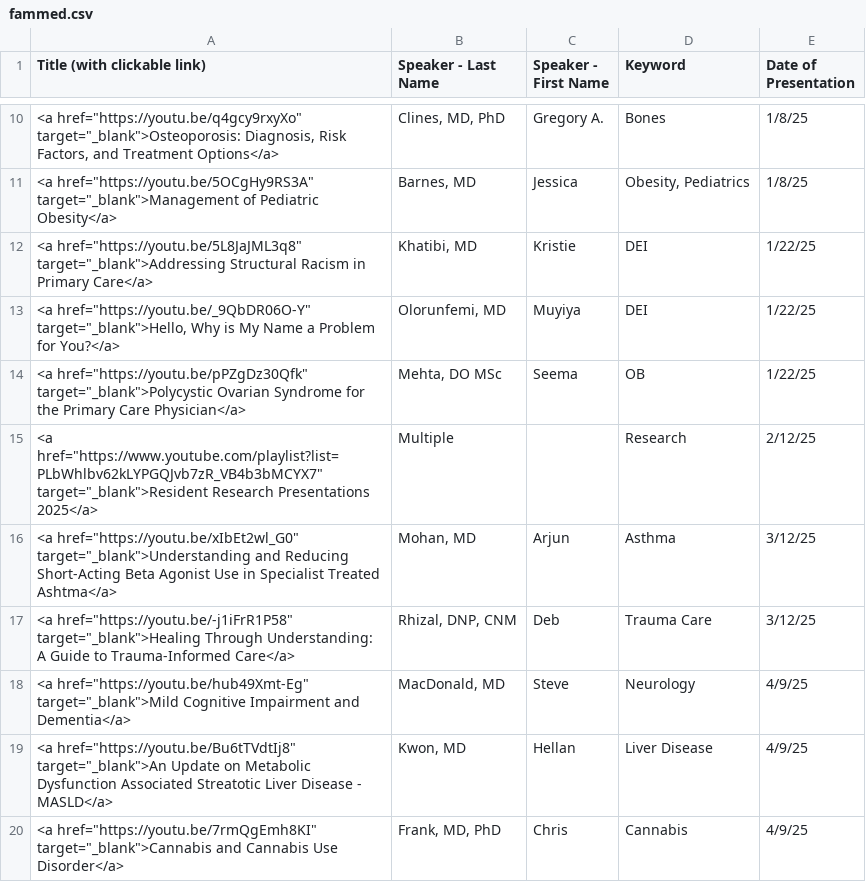
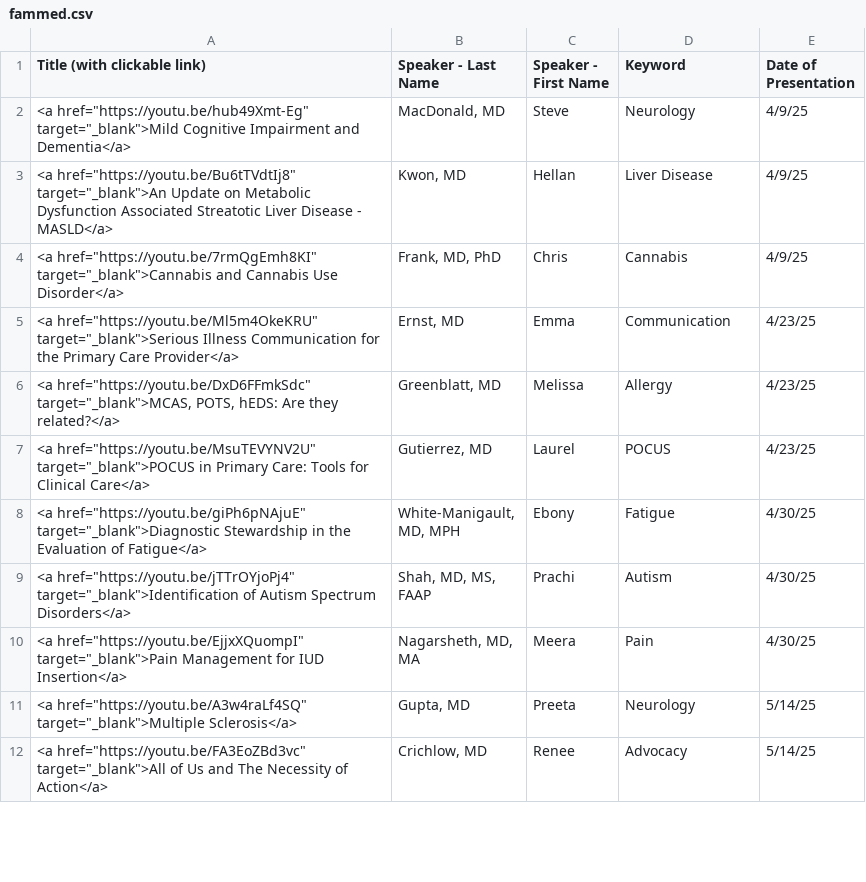
Before and after one commit to joshbudde/joshbudde.github.io, a CSV file: webcasts/fammed.csv, drawn as a sheet; only a part is shown, gaps mark what is left out; the shorter side is filled out with more unchanged rows; the diff covers the shown part only.

Commit message:
4-9-26 remove previous year

```diff
--- a/webcasts/fammed.csv
+++ b/webcasts/fammed.csv
@@ -10,9 +2 @@ Title (with clickable link),Speaker - Last Name,Speaker - First Name,Keyword,Dat
-"<a href=""https://youtu.be/q4gcy9rxyXo"" target=""_blank"">Osteoporosis: Diagnosis, Risk Factors, and Treatment Options</a>","Clines, MD, PhD",Gregory A.,Bones,1/8/25
-"<a href=""https://youtu.be/5OCgHy9RS3A"" target=""_blank"">Management of Pediatric Obesity</a>","Barnes, MD",Jessica,"Obesity, Pediatrics",1/8/25
-"<a href=""https://youtu.be/5L8JaJML3q8"" target=""_blank"">Addressing Structural Racism in Primary Care</a>","Khatibi, MD",Kristie,DEI,1/22/25
-"<a href=""https://youtu.be/_9QbDR06O-Y"" target=""_blank"">Hello, Why is My Name a Problem for You?</a>","Olorunfemi, MD",Muyiya,DEI,1/22/25
-"<a href=""https://youtu.be/pPZgDz30Qfk"" target=""_blank"">Polycystic Ovarian Syndrome for the Primary Care Physician</a>","Mehta, DO MSc",Seema,OB,1/22/25
-"<a href=""https://www.youtube.com/playlist?list=PLbWhlbv62kLYPGQJvb7zR_VB4b3bMCYX7"" target=""_blank"">Resident Research Presentations 2025</a>",Multiple,,Research,2/12/25
-"<a href=""https://youtu.be/xIbEt2wl_G0"" target=""_blank"">Understanding and Reducing Short-Acting Beta Agonist Use in Specialist Treated Ashtma</a>","Mohan, MD",Arjun,Asthma,3/12/25
-"<a href=""https://youtu.be/-j1iFrR1P58"" target=""_blank"">Healing Through Understanding: A Guide to Trauma-Informed Care</a>","Rhizal, DNP, CNM",Deb,Trauma Care,3/12/25
 "<a href=""https://youtu.be/hub49Xmt-Eg"" target=""_blank"">Mild Cognitive Impairment and Dementia</a>","MacDonald, MD",Steve,Neurology,4/9/25
```
Also changed, not shown: 8 removed rows elsewhere in this file.
